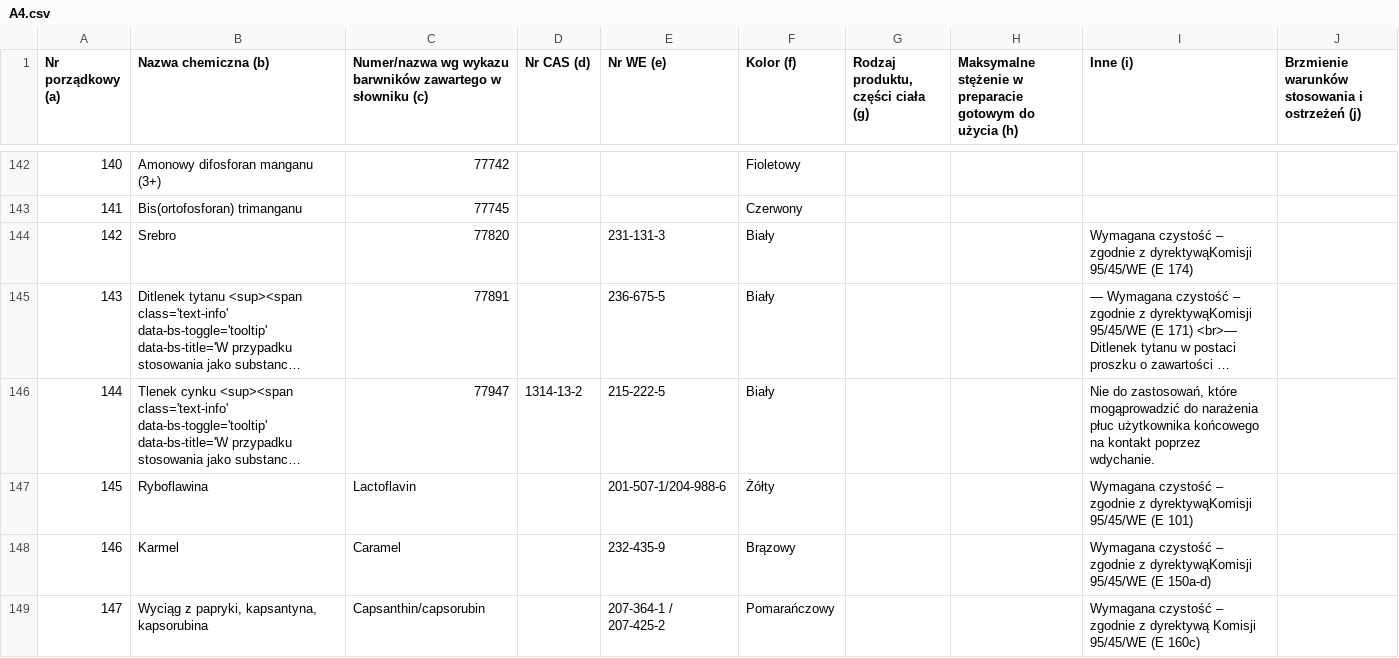
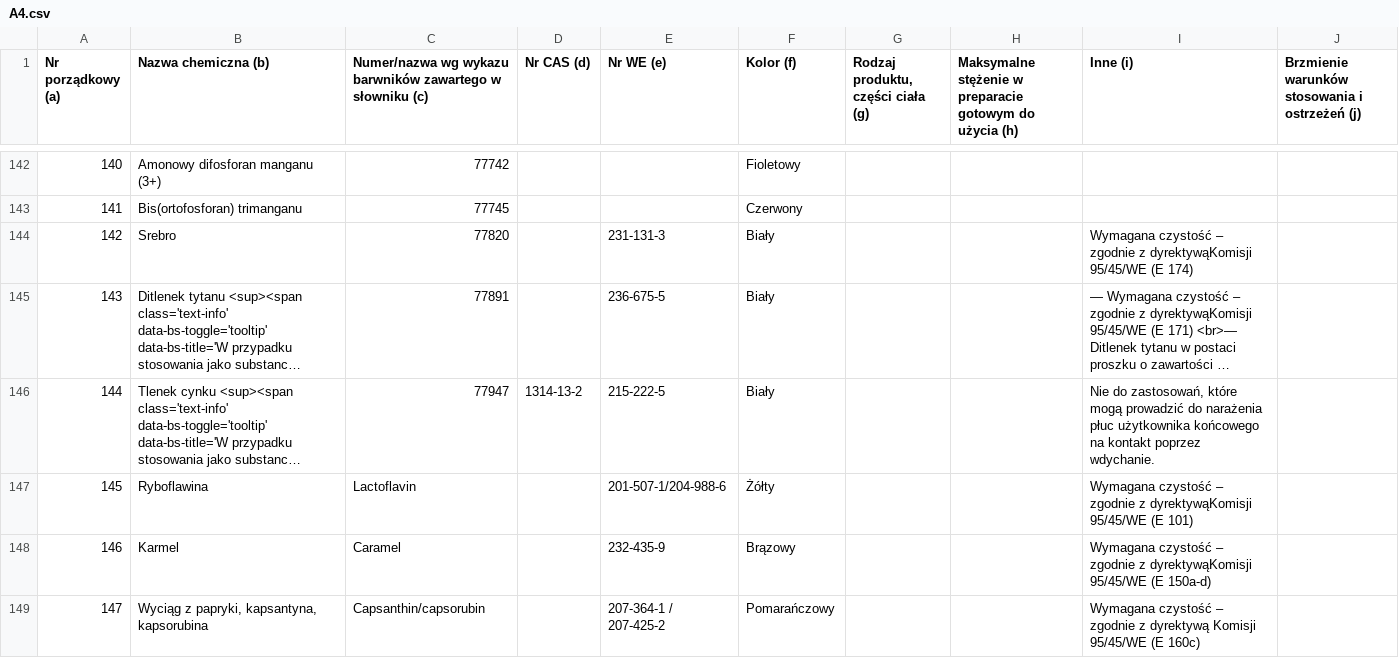
Before and after one commit to mikolajpietka/inci-decoder, a CSV file: A4.csv, drawn as a sheet; only a part is shown, gaps mark what is left out; long unchanged cells end in …; the diff names each change by its address in the sheet, - before the commit and + after, or states it on an @@ line.

Commit message:
Correct of small mistake

```diff
--- a/A4.csv
+++ b/A4.csv
-I146 (Inne (i)): …zastosowań, które mogąprowadzić do narażenia…
+I146 (Inne (i)): …zastosowań, które mogą prowadzić do narażenia…
```
